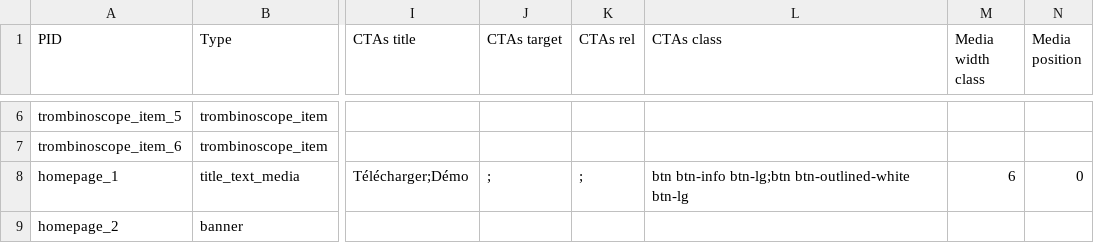
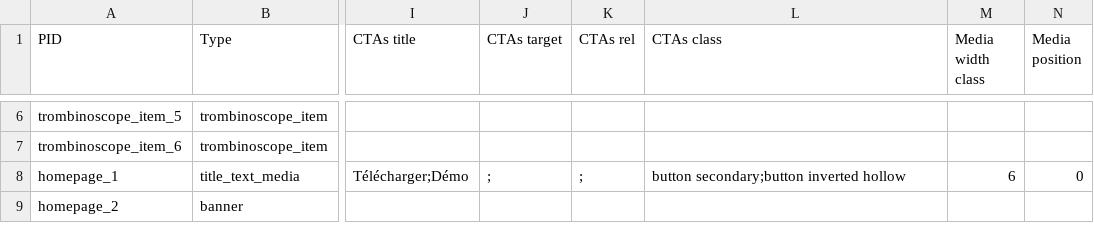
Before and after one commit to Drupal-FR/site-drupalfr, a CSV file: www/modules/custom/drupalfr_migrate/migrations/data/paragraph.csv, drawn as a sheet; only a part is shown, gaps mark what is left out; the diff covers the shown part only; the diff names each change by its address in the sheet, - before the commit and + after, or states it on an @@ line.

```diff
--- a/www/modules/custom/drupalfr_migrate/migrations/data/paragraph.csv
+++ b/www/modules/custom/drupalfr_migrate/migrations/data/paragraph.csv
-L8 (CTAs class): btn btn-info btn-lg;btn btn-outlined-white btn-lg
+L8 (CTAs class): button secondary;button inverted hollow
```
Also changed, not shown: 1 edited cell elsewhere in this file, 3 other files.
